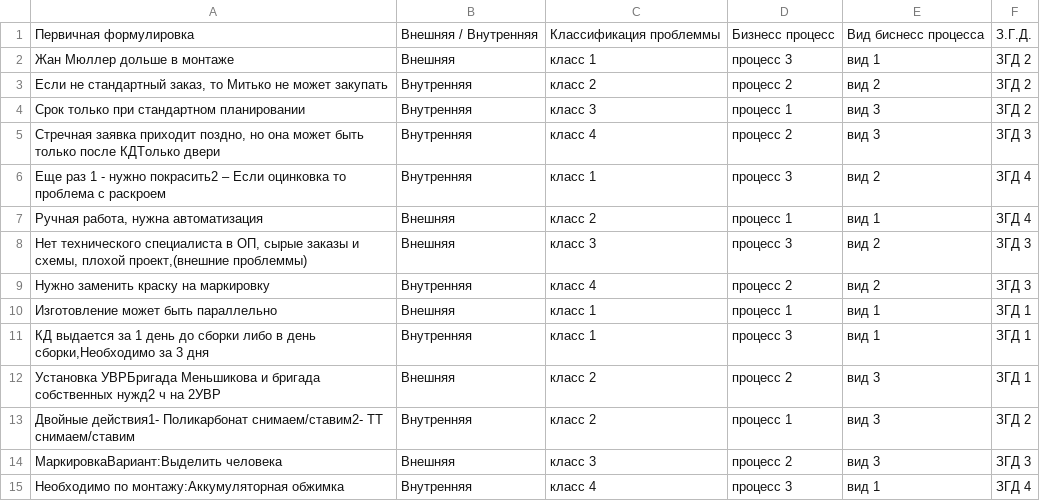
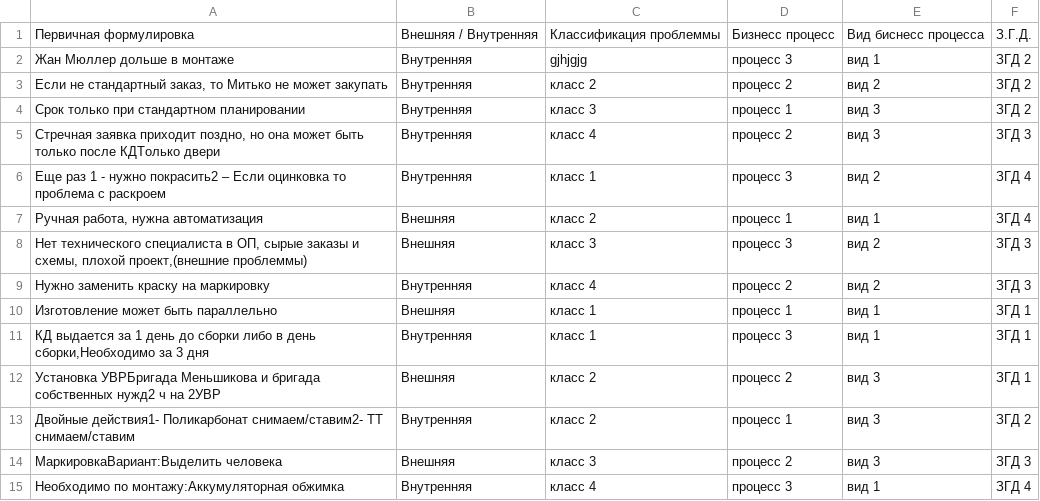
Before and after one commit to TimurKarev/chui_demo, a CSV file: заполненная.csv, drawn as a sheet.

```diff
--- a/заполненная.csv
+++ b/заполненная.csv
@@ -1,3 +1,3 @@
 Первичная формулировка,Внешняя / Внутренняя,Классификация проблеммы,Бизнесс процесс,Вид биснесс процесса,З.Г.Д.
-Жан Мюллер дольше в монтаже,Внешняя,класс 1,процесс 3,вид 1,ЗГД 2
+Жан Мюллер дольше в монтаже,Внутренняя,gjhjgjg,процесс 3,вид 1,ЗГД 2
 "Если не стандартный заказ, то Митько не может закупать",Внутренняя,класс 2,процесс 2,вид 2,ЗГД 2
```
Also changed, not shown: 5 other files.
